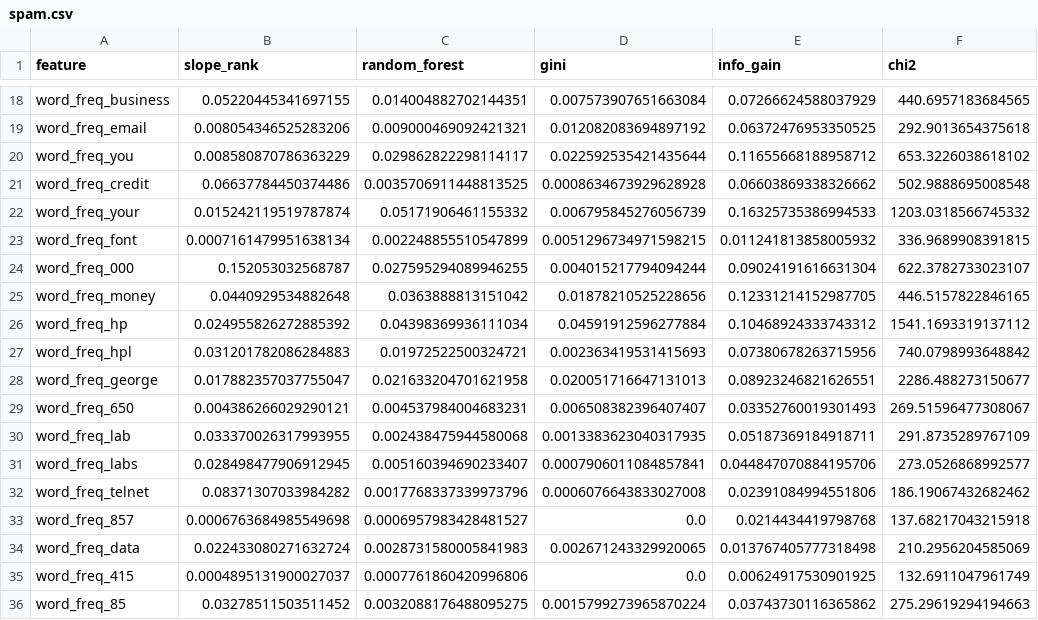
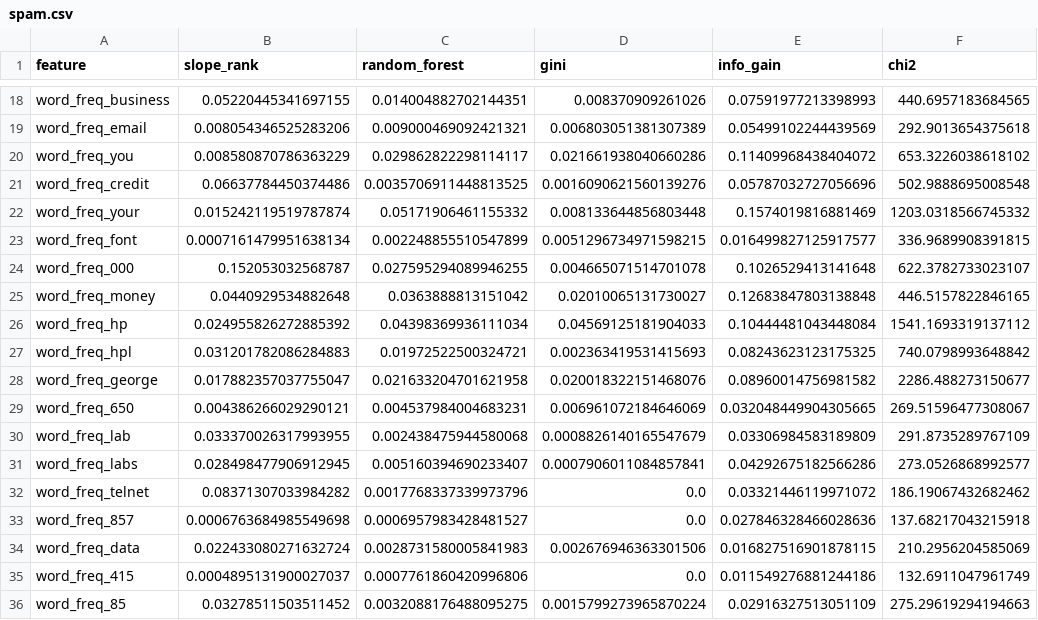
Before and after one commit to ShacharMarkovich/Explainable-Artificial-Intelligence, a CSV file: calculated/spam.csv, drawn as a sheet; only a part is shown, gaps mark what is left out; the diff covers the shown part only; the diff names each change by its address in the sheet, - before the commit and + after, or states it on an @@ line.

```diff
--- a/calculated/spam.csv
+++ b/calculated/spam.csv
-D18 (gini): 0.007573907651663084
+D18 (gini): 0.008370909261026
-E18 (info_gain): 0.07266624588037929
+E18 (info_gain): 0.07591977213398993
-D19 (gini): 0.012082083694897192
+D19 (gini): 0.006803051381307389
-E19 (info_gain): 0.06372476953350525
+E19 (info_gain): 0.05499102244439569
-D20 (gini): 0.022592535421435644
+D20 (gini): 0.021661938040660286
-E20 (info_gain): 0.11655668188958712
+E20 (info_gain): 0.11409968438404072
-D21 (gini): 0.0008634673929628928
+D21 (gini): 0.0016090621560139276
-E21 (info_gain): 0.06603869338326662
+E21 (info_gain): 0.05787032727056696
-D22 (gini): 0.006795845276056739
+D22 (gini): 0.008133644856803448
-E22 (info_gain): 0.16325735386994533
+E22 (info_gain): 0.1574019816881469
-E23 (info_gain): 0.011241813858005932
+E23 (info_gain): 0.016499827125917577
-D24 (gini): 0.004015217794094244
+D24 (gini): 0.004665071514701078
-E24 (info_gain): 0.09024191616631304
+E24 (info_gain): 0.1026529413141648
-D25 (gini): 0.01878210525228656
+D25 (gini): 0.02010065131730027
-E25 (info_gain): 0.12331214152987705
+E25 (info_gain): 0.12683847803138848
-D26 (gini): 0.04591912596277884
+D26 (gini): 0.04569125181904033
-E26 (info_gain): 0.10468924333743312
+E26 (info_gain): 0.10444481043448084
-E27 (info_gain): 0.07380678263715956
+E27 (info_gain): 0.08243623123175325
-D28 (gini): 0.020051716647131013
+D28 (gini): 0.020018322151468076
-E28 (info_gain): 0.08923246821626551
+E28 (info_gain): 0.08960014756981582
-D29 (gini): 0.006508382396407407
+D29 (gini): 0.006961072184646069
-E29 (info_gain): 0.03352760019301493
+E29 (info_gain): 0.032048449904305665
-D30 (gini): 0.0013383623040317935
+D30 (gini): 0.0008826140165547679
-E30 (info_gain): 0.05187369184918711
+E30 (info_gain): 0.03306984583189809
-E31 (info_gain): 0.044847070884195706
+E31 (info_gain): 0.04292675182566286
-D32 (gini): 0.0006076643833027008
+D32 (gini): 0.0
-E32 (info_gain): 0.02391084994551806
+E32 (info_gain): 0.03321446119971072
-E33 (info_gain): 0.0214434419798768
+E33 (info_gain): 0.027846328466028636
-D34 (gini): 0.002671243329920065
+D34 (gini): 0.002676946363301506
-E34 (info_gain): 0.013767405777318498
+E34 (info_gain): 0.016827516901878115
-E35 (info_gain): 0.00624917530901925
+E35 (info_gain): 0.011549276881244186
-E36 (info_gain): 0.03743730116365862
+E36 (info_gain): 0.02916327513051109
```
Also changed, not shown: 71 edited cells elsewhere in this file, calculated/madelon.csv, calculated/sceneCsvBeach.csv, 11 other files.
